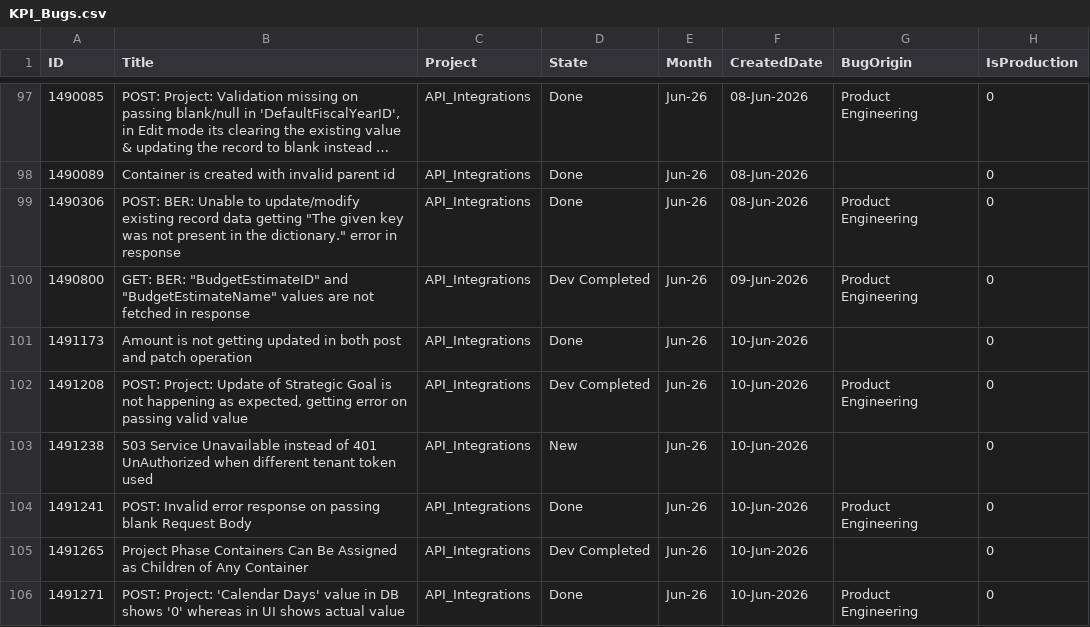
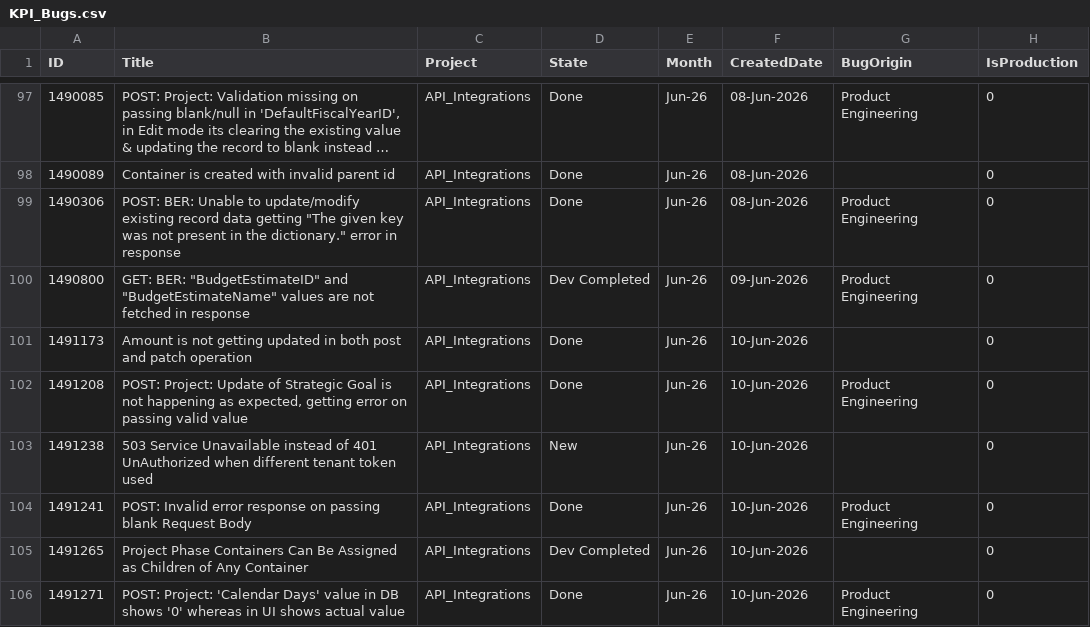
Before and after one commit to manishwali/Experiment, a CSV file: KPI_Bugs.csv, drawn as a sheet; only a part is shown, gaps mark what is left out; long unchanged cells end in …; the diff covers the shown part only.

```diff
--- a/KPI_Bugs.csv
+++ b/KPI_Bugs.csv
@@ -101,3 +101,3 @@
 "1491173","Amount is not getting updated in both post and patch operation","API_Integrations","Done","Jun-26","10-Jun-2026","","0"
-"1491208","POST: Project: Update of Strategic Goal is not happening as expected, getting error on passing valid value","API_Integrations","Dev Completed","Jun-26","10-Jun-2026","Product Engineering","0"
+"1491208","POST: Project: Update of Strategic Goal is not happening as expected, getting error on passing valid value","API_Integrations","Done","Jun-26","10-Jun-2026","Product Engineering","0"
 "1491238","503 Service Unavailable instead of 401 UnAuthorized when different tenant token used","API_Integrations","New","Jun-26","10-Jun-2026","","0"
```
Also changed, not shown: 5 added rows and 16 edited cells elsewhere in this file, KPI_PBIs.csv, KPI_Sprints.csv.
